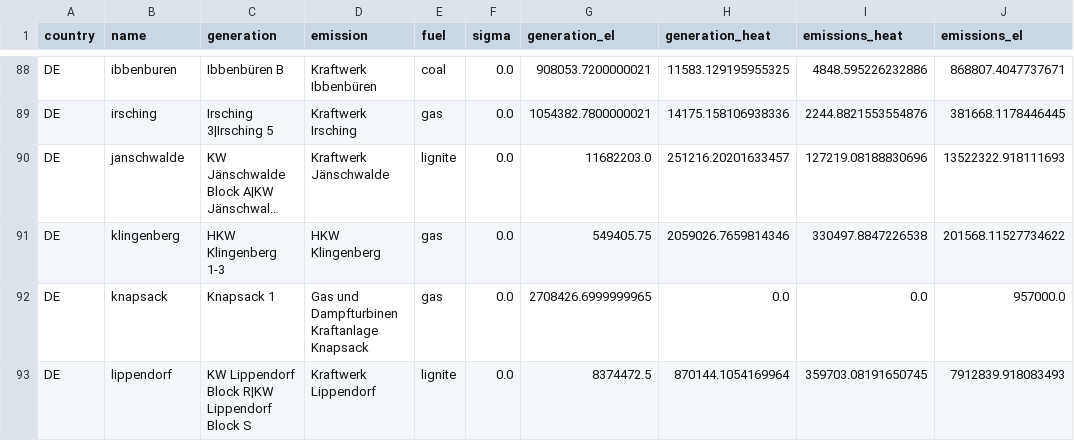
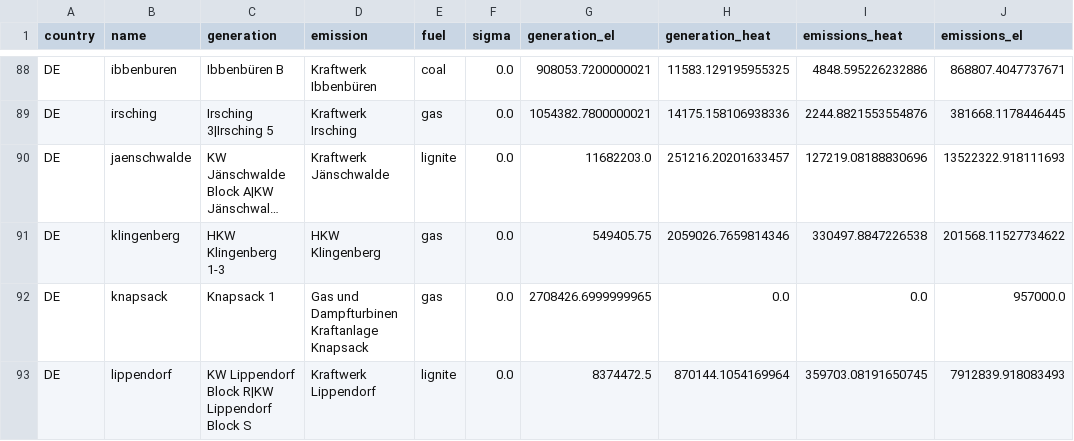
Before and after one commit to w-flo/eu-emission-factors, a CSV file: data/2020/output/powerplants.csv, drawn as a sheet; only a part is shown, gaps mark what is left out; long unchanged cells end in …; the diff names each change by its address in the sheet, - before the commit and + after, or states it on an @@ line.

Commit message:
cargo update
`deunicode 1.4.2` changed the mapping for "ä" to "ae" instead of
previous "a". So this causes minor changes in auto match names.

```diff
--- a/data/2020/output/powerplants.csv
+++ b/data/2020/output/powerplants.csv
-B90 (name): janschwalde
+B90 (name): jaenschwalde
```
Also changed, not shown: data/2021/output/ignored_powerplants.csv, data/2021/output/powerplants.csv, 3 other files.
